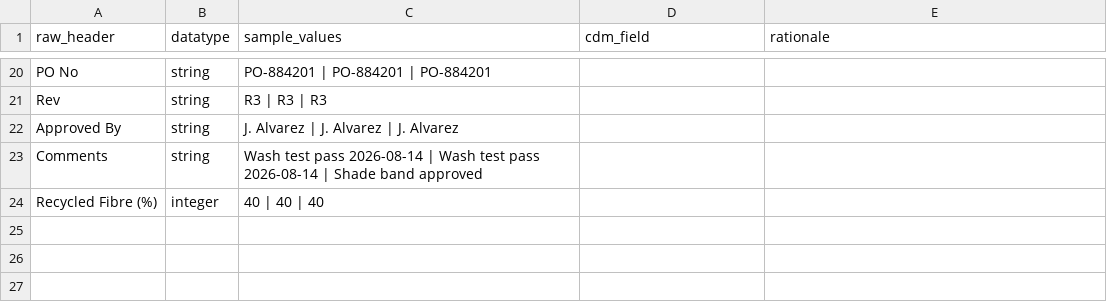
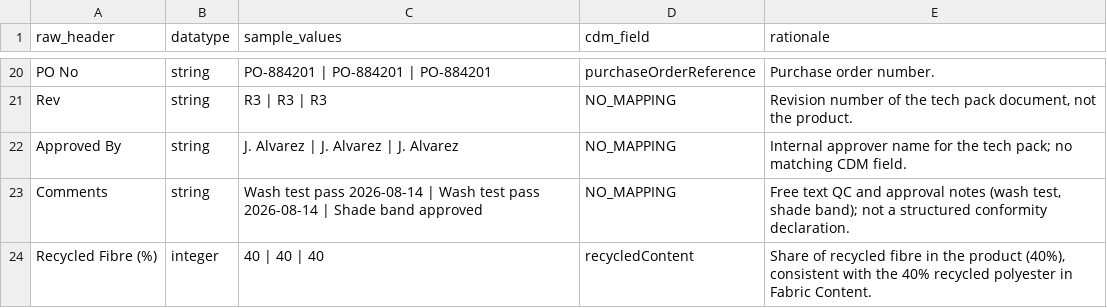
Before and after one commit to yulaAl20/DPP-Framework-ADIF, a CSV file: goldstandard/heldout_h3_techpack.worksheet.csv, drawn as a sheet; only a part is shown, gaps mark what is left out; the diff covers the shown part only; the diff names each change by its address in the sheet, - before the commit and + after, or states it on an @@ line.

```diff
--- a/goldstandard/heldout_h3_techpack.worksheet.csv
+++ b/goldstandard/heldout_h3_techpack.worksheet.csv
-D20 (cdm_field): (empty)
+D20 (cdm_field): purchaseOrderReference
-E20 (rationale): (empty)
+E20 (rationale): Purchase order number.
-D21:D23 (cdm_field): (empty)
+D21:D23 (cdm_field): NO_MAPPING
-E21 (rationale): (empty)
+E21 (rationale): Revision number of the tech pack document, not the product.
-E22 (rationale): (empty)
+E22 (rationale): Internal approver name for the tech pack; no matching CDM field.
-E23 (rationale): (empty)
+E23 (rationale): Free text QC and approval notes (wash test, shade band); not a structured conformity declaration.
-D24 (cdm_field): (empty)
+D24 (cdm_field): recycledContent
-E24 (rationale): (empty)
+E24 (rationale): Share of recycled fibre in the product (40%), consistent with the 40% recycled polyester in Fabric Content.
```
Also changed, not shown: 36 edited cells elsewhere in this file, goldstandard/heldout_h2_dolibarr.worksheet.csv.
